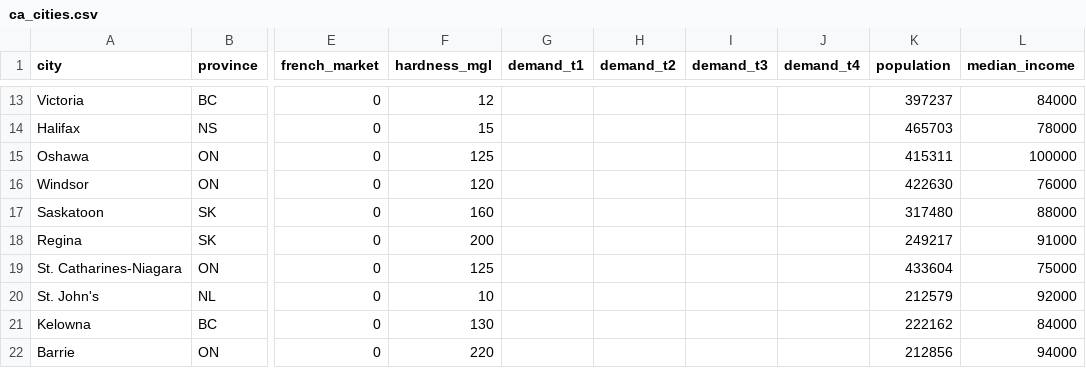
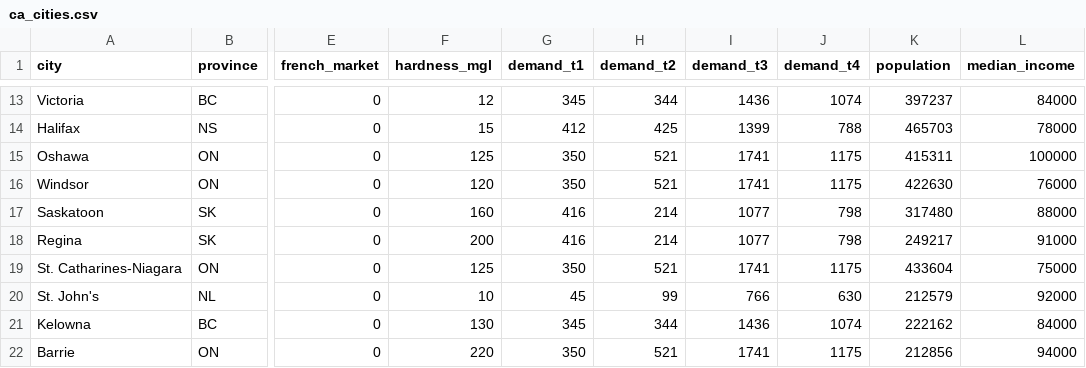
Before and after one commit to ame6642/na-map, a CSV file: ca_cities.csv, drawn as a sheet; only a part is shown, gaps mark what is left out; the diff covers the shown part only; the diff names each change by its address in the sheet, - before the commit and + after, or states it on an @@ line.

```diff
--- a/ca_cities.csv
+++ b/ca_cities.csv
-G13 (demand_t1): (empty)
+G13 (demand_t1): 345
-H13 (demand_t2): (empty)
+H13 (demand_t2): 344
-I13 (demand_t3): (empty)
+I13 (demand_t3): 1436
-J13 (demand_t4): (empty)
+J13 (demand_t4): 1074
-G14 (demand_t1): (empty)
+G14 (demand_t1): 412
-H14 (demand_t2): (empty)
+H14 (demand_t2): 425
-I14 (demand_t3): (empty)
+I14 (demand_t3): 1399
-J14 (demand_t4): (empty)
+J14 (demand_t4): 788
-G15:G16 (demand_t1): (empty)
+G15:G16 (demand_t1): 350
-H15:H16 (demand_t2): (empty)
+H15:H16 (demand_t2): 521
-I15:I16 (demand_t3): (empty)
+I15:I16 (demand_t3): 1741
-J15:J16 (demand_t4): (empty)
+J15:J16 (demand_t4): 1175
-G17:G18 (demand_t1): (empty)
+G17:G18 (demand_t1): 416
-H17:H18 (demand_t2): (empty)
+H17:H18 (demand_t2): 214
-I17:I18 (demand_t3): (empty)
+I17:I18 (demand_t3): 1077
-J17:J18 (demand_t4): (empty)
+J17:J18 (demand_t4): 798
-G19 (demand_t1): (empty)
+G19 (demand_t1): 350
-H19 (demand_t2): (empty)
+H19 (demand_t2): 521
-I19 (demand_t3): (empty)
+I19 (demand_t3): 1741
-J19 (demand_t4): (empty)
+J19 (demand_t4): 1175
-G20 (demand_t1): (empty)
+G20 (demand_t1): 45
-H20 (demand_t2): (empty)
+H20 (demand_t2): 99
-I20 (demand_t3): (empty)
+I20 (demand_t3): 766
-J20 (demand_t4): (empty)
+J20 (demand_t4): 630
-G21 (demand_t1): (empty)
+G21 (demand_t1): 345
-H21 (demand_t2): (empty)
+H21 (demand_t2): 344
-I21 (demand_t3): (empty)
+I21 (demand_t3): 1436
-J21 (demand_t4): (empty)
+J21 (demand_t4): 1074
-G22 (demand_t1): (empty)
+G22 (demand_t1): 350
-H22 (demand_t2): (empty)
+H22 (demand_t2): 521
-I22 (demand_t3): (empty)
+I22 (demand_t3): 1741
-J22 (demand_t4): (empty)
+J22 (demand_t4): 1175
```
Also changed, not shown: 100 edited cells elsewhere in this file, us_dma.csv, 3 other files.
